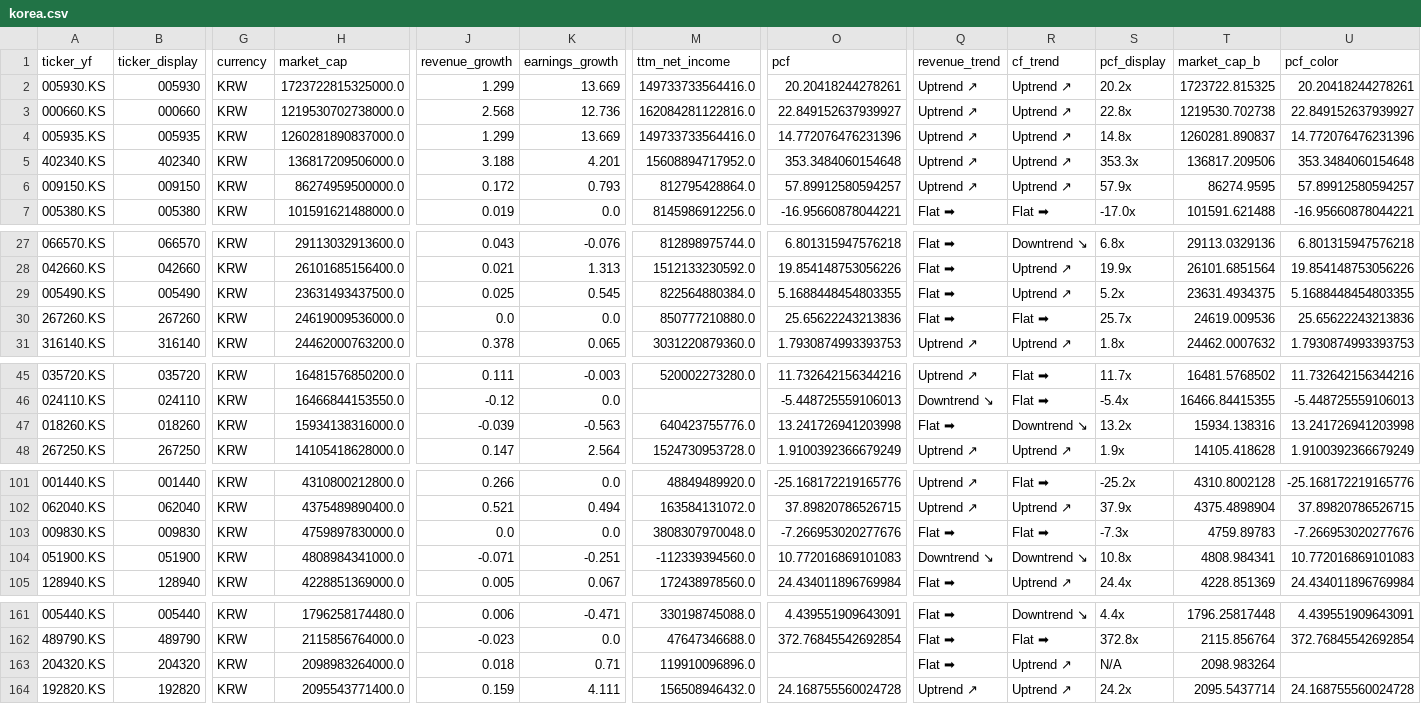
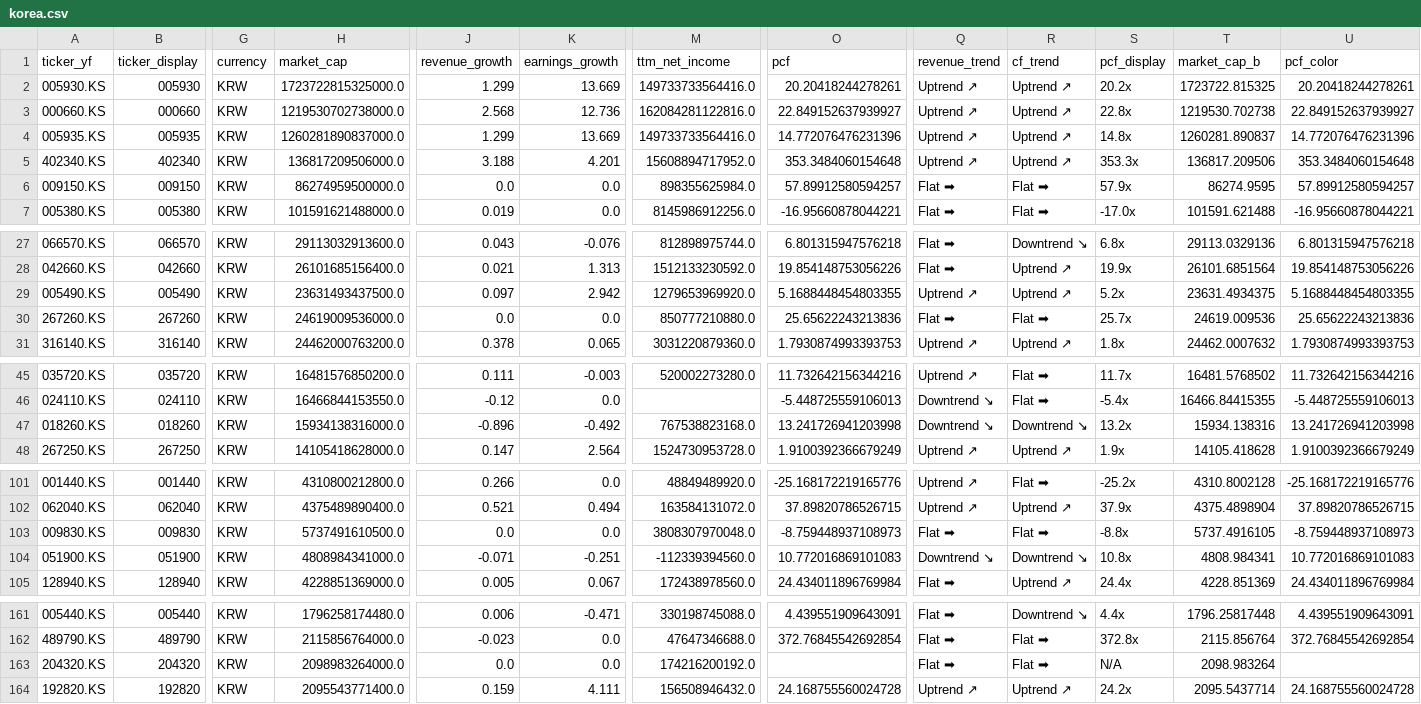
Before and after one commit to hyoseok88/g-valuemap, a CSV file: seeds/korea.csv, drawn as a sheet; only a part is shown, gaps mark what is left out; the diff covers the shown part only; the diff names each change by its address in the sheet, - before the commit and + after, or states it on an @@ line.

```diff
--- a/seeds/korea.csv
+++ b/seeds/korea.csv
-J6 (revenue_growth): 0.172
+J6 (revenue_growth): 0.0
-K6 (earnings_growth): 0.793
+K6 (earnings_growth): 0.0
-M6 (ttm_net_income): 812795428864.0
+M6 (ttm_net_income): 898355625984.0
-Q6 (revenue_trend): Uptrend ↗
+Q6 (revenue_trend): Flat ➡
-R6 (cf_trend): Uptrend ↗
+R6 (cf_trend): Flat ➡
-J29 (revenue_growth): 0.025
+J29 (revenue_growth): 0.097
-K29 (earnings_growth): 0.545
+K29 (earnings_growth): 2.942
-M29 (ttm_net_income): 822564880384.0
+M29 (ttm_net_income): 1279653969920.0
-Q29 (revenue_trend): Flat ➡
+Q29 (revenue_trend): Uptrend ↗
-J47 (revenue_growth): -0.039
+J47 (revenue_growth): -0.896
-K47 (earnings_growth): -0.563
+K47 (earnings_growth): -0.492
-M47 (ttm_net_income): 640423755776.0
+M47 (ttm_net_income): 767538823168.0
-Q47 (revenue_trend): Flat ➡
+Q47 (revenue_trend): Downtrend ↘
-H103 (market_cap): 4759897830000.0
+H103 (market_cap): 5737491610500.0
-O103 (pcf): -7.266953020277676
+O103 (pcf): -8.759448937108973
-S103 (pcf_display): -7.3x
+S103 (pcf_display): -8.8x
-T103 (market_cap_b): 4759.89783
+T103 (market_cap_b): 5737.4916105
-U103 (pcf_color): -7.266953020277676
+U103 (pcf_color): -8.759448937108973
-J163 (revenue_growth): 0.018
+J163 (revenue_growth): 0.0
-K163 (earnings_growth): 0.71
+K163 (earnings_growth): 0.0
-M163 (ttm_net_income): 119910096896.0
+M163 (ttm_net_income): 174216200192.0
-R163 (cf_trend): Uptrend ↗
+R163 (cf_trend): Flat ➡
```
Also changed, not shown: 3 edited cells elsewhere in this file, seeds/usa.csv.
